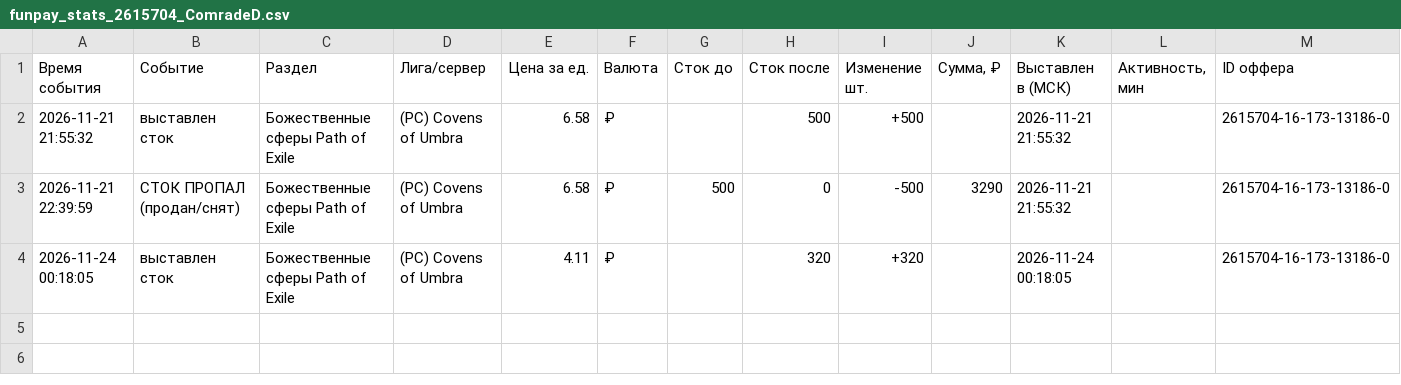
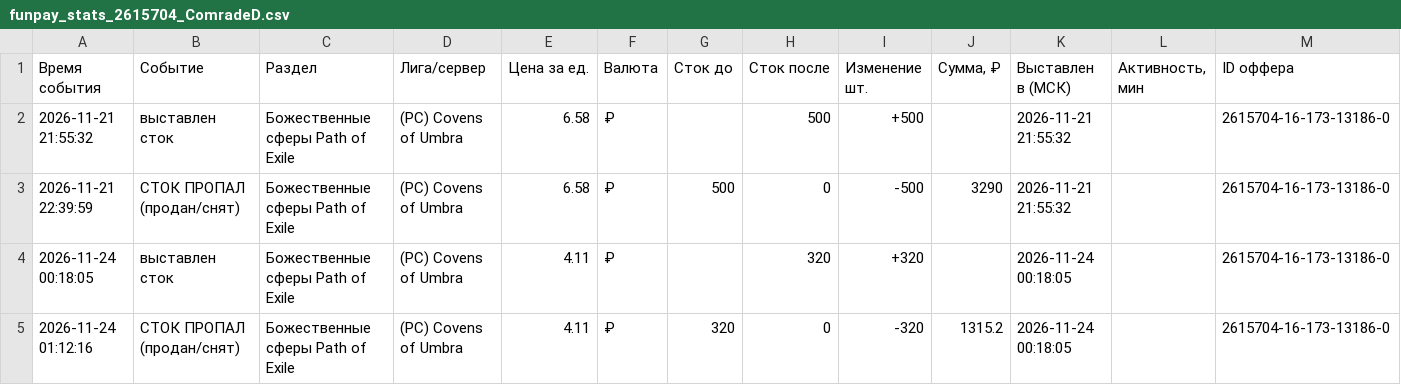
Before and after one commit to aaenogomji/tablscan, a CSV file: funpay_stats/funpay_stats_2615704_ComradeD.csv, drawn as a sheet; the diff names each change by its address in the sheet, - before the commit and + after, or states it on an @@ line.

```diff
--- a/funpay_stats/funpay_stats_2615704_ComradeD.csv
+++ b/funpay_stats/funpay_stats_2615704_ComradeD.csv
+row 5: 2026-11-24 01:12:16 | СТОК ПРОПАЛ (продан/снят) | Божественные сферы Path of Exile | (PC) Covens of Umbra | 4.11 | ₽ | 320 | 0 | -320 | 1315.2 | 2026-11-24 00:18:05 |  | 2615704-16-173-13186-0
```
Also changed, not shown: funpay_stats/funpay_checks_log.csv, funpay_stats/funpay_sales_2615704_ComradeD.csv, 3 other files.
